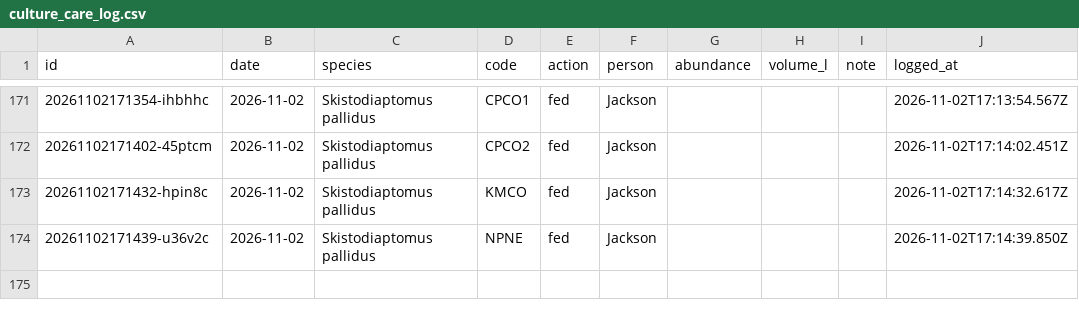
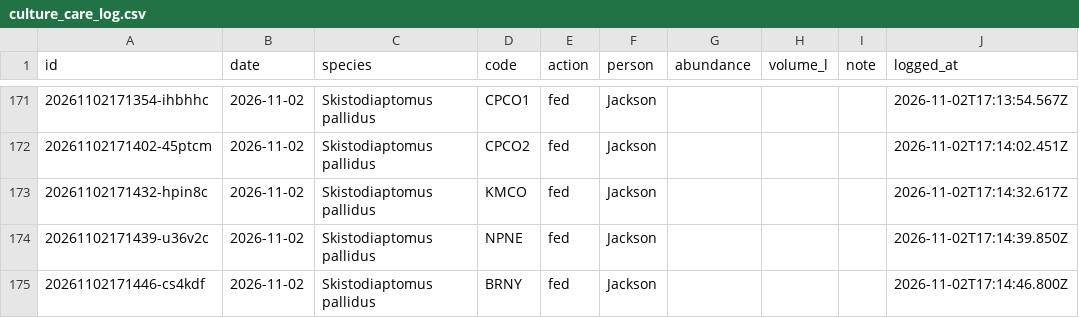
Before and after one commit to ZoopEcoEvo/lab_utilities, a CSV file: culture_details/culture_care_log.csv, drawn as a sheet; only a part is shown, gaps mark what is left out.

Commit message:
Culture care: fed for BRNY, Skistodiaptomus pallidus (Jackson)

```diff
--- a/culture_details/culture_care_log.csv
+++ b/culture_details/culture_care_log.csv
@@ -174 +174,2 @@ id,date,species,code,action,person,abundance,volume_l,note,logged_at
 20261102171439-u36v2c,2026-11-02,Skistodiaptomus pallidus,NPNE,fed,Jackson,,,,2026-11-02T17:14:39.850Z
+20261102171446-cs4kdf,2026-11-02,Skistodiaptomus pallidus,BRNY,fed,Jackson,,,,2026-11-02T17:14:46.800Z
```
